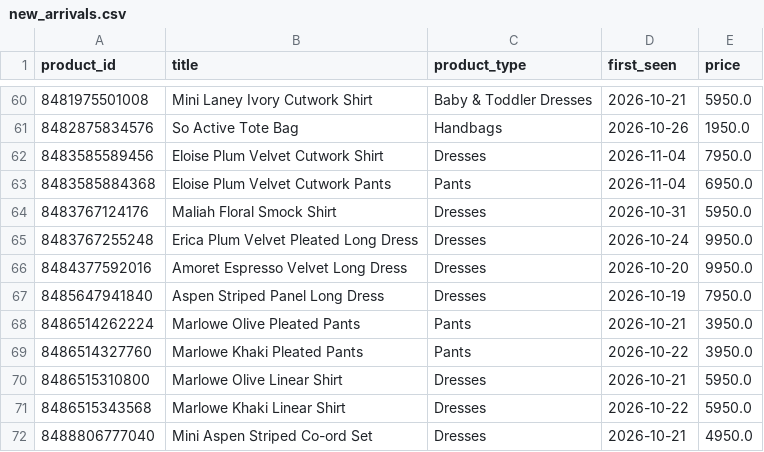
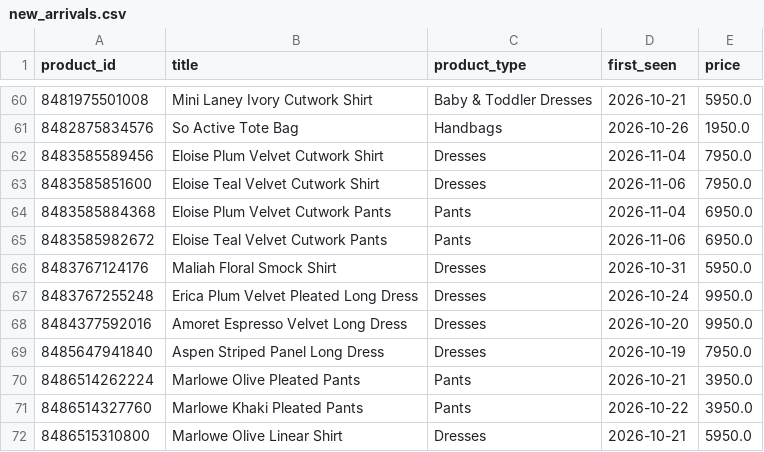
Before and after one commit to nimra-maker/price-intelligence-pipeline, a CSV file: data/export/new_arrivals.csv, drawn as a sheet; only a part is shown, gaps mark what is left out; the shorter side is filled out with more unchanged rows.

```diff
--- a/data/export/new_arrivals.csv
+++ b/data/export/new_arrivals.csv
@@ -62,3 +62,5 @@
 8483585589456,Eloise Plum Velvet Cutwork Shirt,Dresses,2026-11-04,7950.0
+8483585851600,Eloise Teal Velvet Cutwork Shirt,Dresses,2026-11-06,7950.0
 8483585884368,Eloise Plum Velvet Cutwork Pants,Pants,2026-11-04,6950.0
+8483585982672,Eloise Teal Velvet Cutwork Pants,Pants,2026-11-06,6950.0
 8483767124176,Maliah Floral Smock Shirt,Dresses,2026-10-31,5950.0
```
Also changed, not shown: data/export/daily_summary.csv, data/export/stock_changes.csv, 2 other files.
